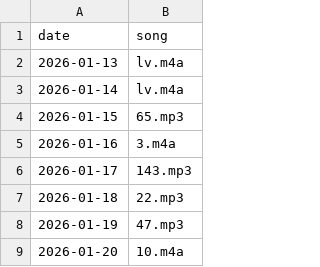
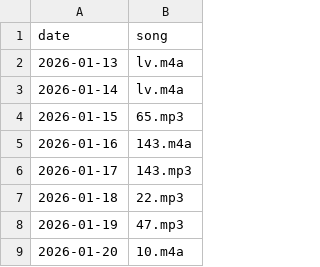
Before and after one commit to Rghya/ForFluffy, a CSV file: daily-songs.csv, drawn as a sheet; only a part is shown.

```diff
--- a/daily-songs.csv
+++ b/daily-songs.csv
@@ -4,3 +4,3 @@ date,song
 2026-01-15,65.mp3
-2026-01-16,3.m4a
+2026-01-16,143.m4a
 2026-01-17,143.mp3
```
